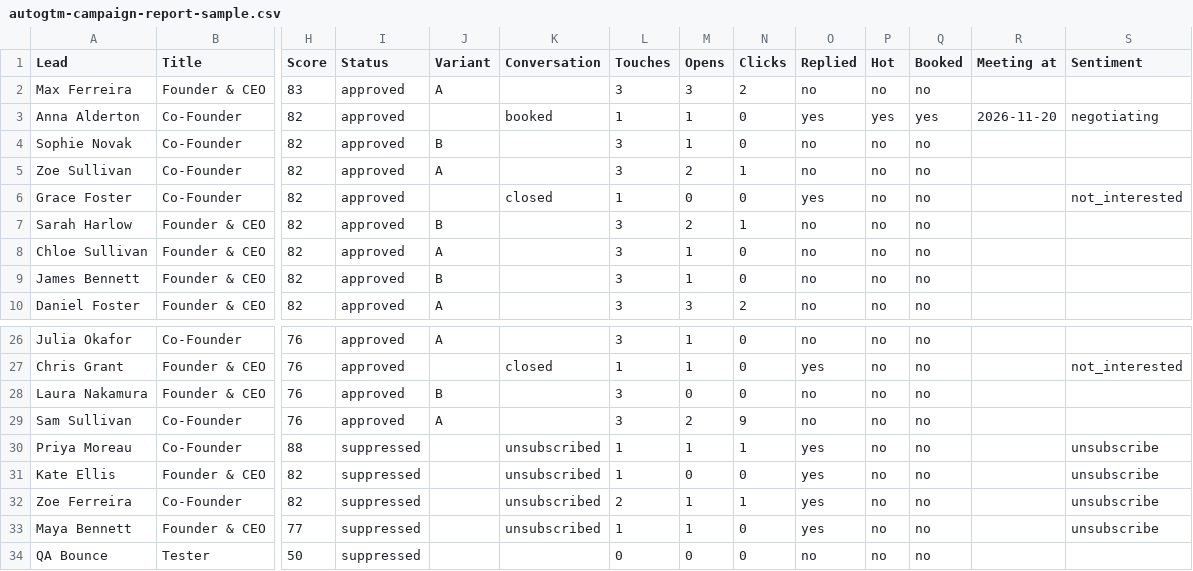
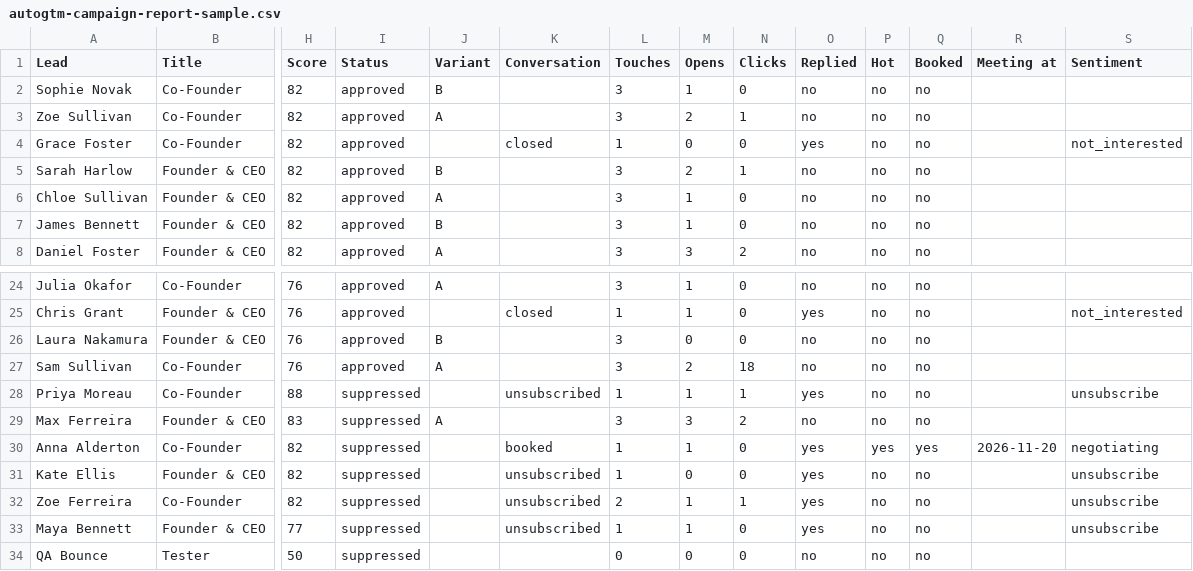
Before and after one commit to Omerhrr/lead, a CSV file: download/autogtm-campaign-report-sample.csv, drawn as a sheet; only a part is shown, gaps mark what is left out; removed rows and columns are numbered as before the commit, all else as after; rows hold the shown columns only; the diff names each change by its address in the sheet, - before the commit and + after, or states it on an @@ line.

```diff
--- a/download/autogtm-campaign-report-sample.csv
+++ b/download/autogtm-campaign-report-sample.csv
-row 2: Max Ferreira | Founder & CEO | 83 | approved | A |  | 3 | 3 | 2 | no | no | no
-row 3: Anna Alderton | Co-Founder | 82 | approved |  | booked | 1 | 1 | 0 | yes | yes | yes | 2026-11-20 | negotiating
-N27 (Clicks): 9
+N27 (Clicks): 18
+row 29: Max Ferreira | Founder & CEO | 83 | suppressed | A |  | 3 | 3 | 2 | no | no | no
+row 30: Anna Alderton | Co-Founder | 82 | suppressed |  | booked | 1 | 1 | 0 | yes | yes | yes | 2026-11-20 | negotiating
```
Also changed, not shown: 15 other files.
